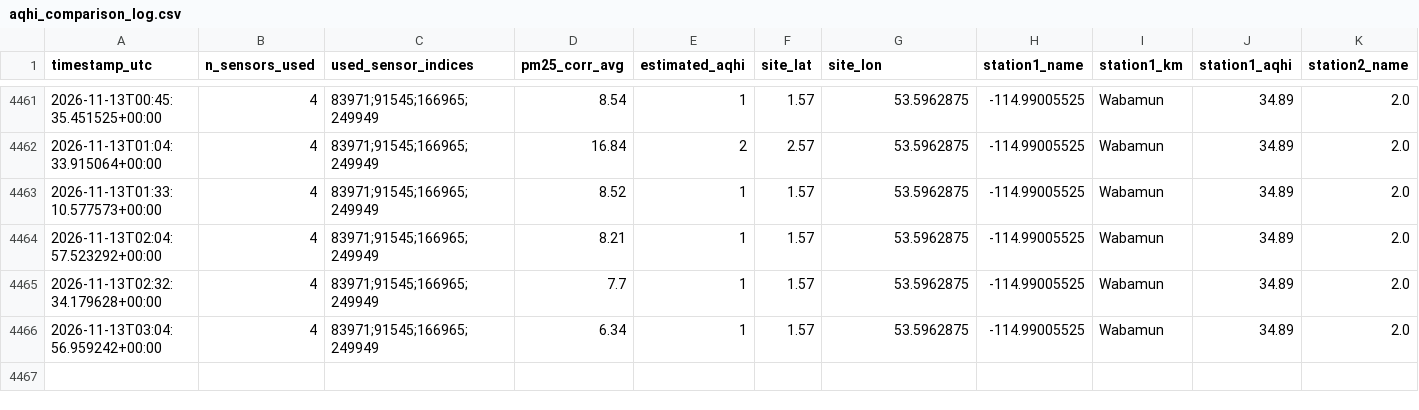
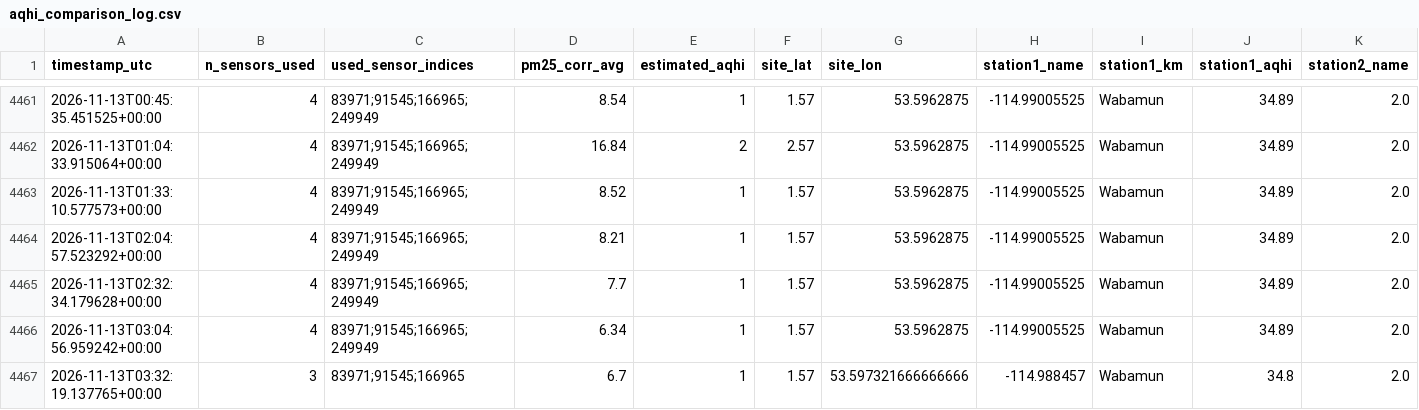
Before and after one commit to DKevinM/dk_LIFX, a CSV file: data/aqhi_comparison_log.csv, drawn as a sheet; only a part is shown, gaps mark what is left out; rows hold the shown columns only; the diff names each change by its address in the sheet, - before the commit and + after, or states it on an @@ line.

```diff
--- a/data/aqhi_comparison_log.csv
+++ b/data/aqhi_comparison_log.csv
+row 4467: 2026-11-13T03:32:19.137765+00:00 | 3 | 83971;91545;166965 | 6.7 | 1 | 1.57 | 53.597321666666666 | -114.988457 | Wabamun | 34.8 | 2.0
```
Also changed, not shown: 1 other file.
